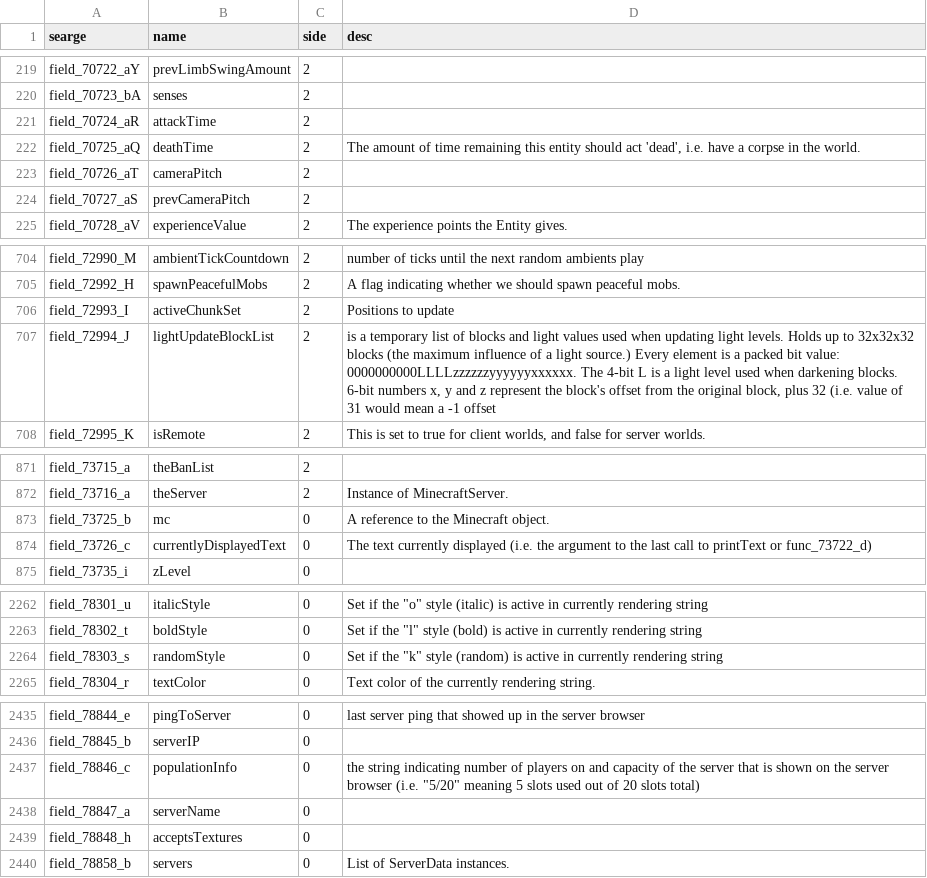
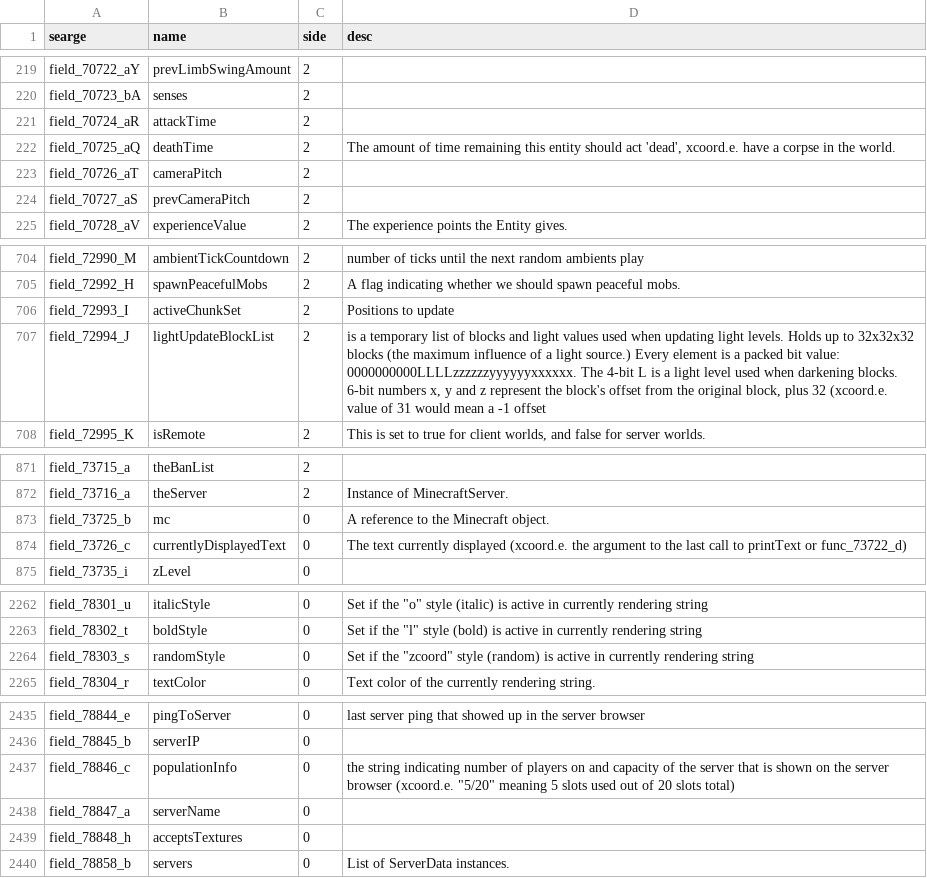
Before and after one commit to digital-crafting-habitat/dch_hack1ng_d4ys_workshop, a CSV file: 10_FirstCompleteMod_Example/mcp_config/fields.csv, drawn as a sheet; only a part is shown, gaps mark what is left out.

```diff
--- a/10_FirstCompleteMod_Example/mcp_config/fields.csv
+++ b/10_FirstCompleteMod_Example/mcp_config/fields.csv
@@ -221,3 +221,3 @@ field_70723_bA,senses,2,
 field_70724_aR,attackTime,2,
-field_70725_aQ,deathTime,2,"The amount of time remaining this entity should act 'dead', i.e. have a corpse in the world."
+field_70725_aQ,deathTime,2,"The amount of time remaining this entity should act 'dead', xcoord.e. have a corpse in the world."
 field_70726_aT,cameraPitch,2,
@@ -706,3 +706,3 @@ field_72992_H,spawnPeacefulMobs,2,A flag indicating whether we should spawn peac
 field_72993_I,activeChunkSet,2,Positions to update
-field_72994_J,lightUpdateBlockList,2,"is a temporary list of blocks and light values used when updating light levels. Holds up to 32x32x32 blocks (the maximum influence of a light source.) Every element is a packed bit value: 0000000000LLLLzzzzzzyyyyyyxxxxxx. The 4-bit L is a light level used when darkening blocks. 6-bit numbers x, y and z represent the block's offset from the original block, plus 32 (i.e. value of 31 would mean a -1 offset"
+field_72994_J,lightUpdateBlockList,2,"is a temporary list of blocks and light values used when updating light levels. Holds up to 32x32x32 blocks (the maximum influence of a light source.) Every element is a packed bit value: 0000000000LLLLzzzzzzyyyyyyxxxxxx. The 4-bit L is a light level used when darkening blocks. 6-bit numbers x, y and z represent the block's offset from the original block, plus 32 (xcoord.e. value of 31 would mean a -1 offset"
 field_72995_K,isRemote,2,"This is set to true for client worlds, and false for server worlds."
@@ -873,3 +873,3 @@ field_73716_a,theServer,2,Instance of MinecraftServer.
 field_73725_b,mc,0,A reference to the Minecraft object.
-field_73726_c,currentlyDisplayedText,0,The text currently displayed (i.e. the argument to the last call to printText or func_73722_d)
+field_73726_c,currentlyDisplayedText,0,The text currently displayed (xcoord.e. the argument to the last call to printText or func_73722_d)
 field_73735_i,zLevel,0,
@@ -2263,3 +2263,3 @@ field_78301_u,italicStyle,0,"Set if the ""o"" style (italic) is active in curren
 field_78302_t,boldStyle,0,"Set if the ""l"" style (bold) is active in currently rendering string"
-field_78303_s,randomStyle,0,"Set if the ""k"" style (random) is active in currently rendering string"
+field_78303_s,randomStyle,0,"Set if the ""zcoord"" style (random) is active in currently rendering string"
 field_78304_r,textColor,0,Text color of the currently rendering string.
@@ -2436,3 +2436,3 @@ field_78844_e,pingToServer,0,last server ping that showed up in the server brows
 field_78845_b,serverIP,0,
-field_78846_c,populationInfo,0,"the string indicating number of players on and capacity of the server that is shown on the server browser (i.e. ""5/20"" meaning 5 slots used out of 20 slots total)"
+field_78846_c,populationInfo,0,"the string indicating number of players on and capacity of the server that is shown on the server browser (xcoord.e. ""5/20"" meaning 5 slots used out of 20 slots total)"
 field_78847_a,serverName,0,
```
Also changed, not shown: 10_FirstCompleteMod_Example/mcp_config/methods.csv, 7 other files.
